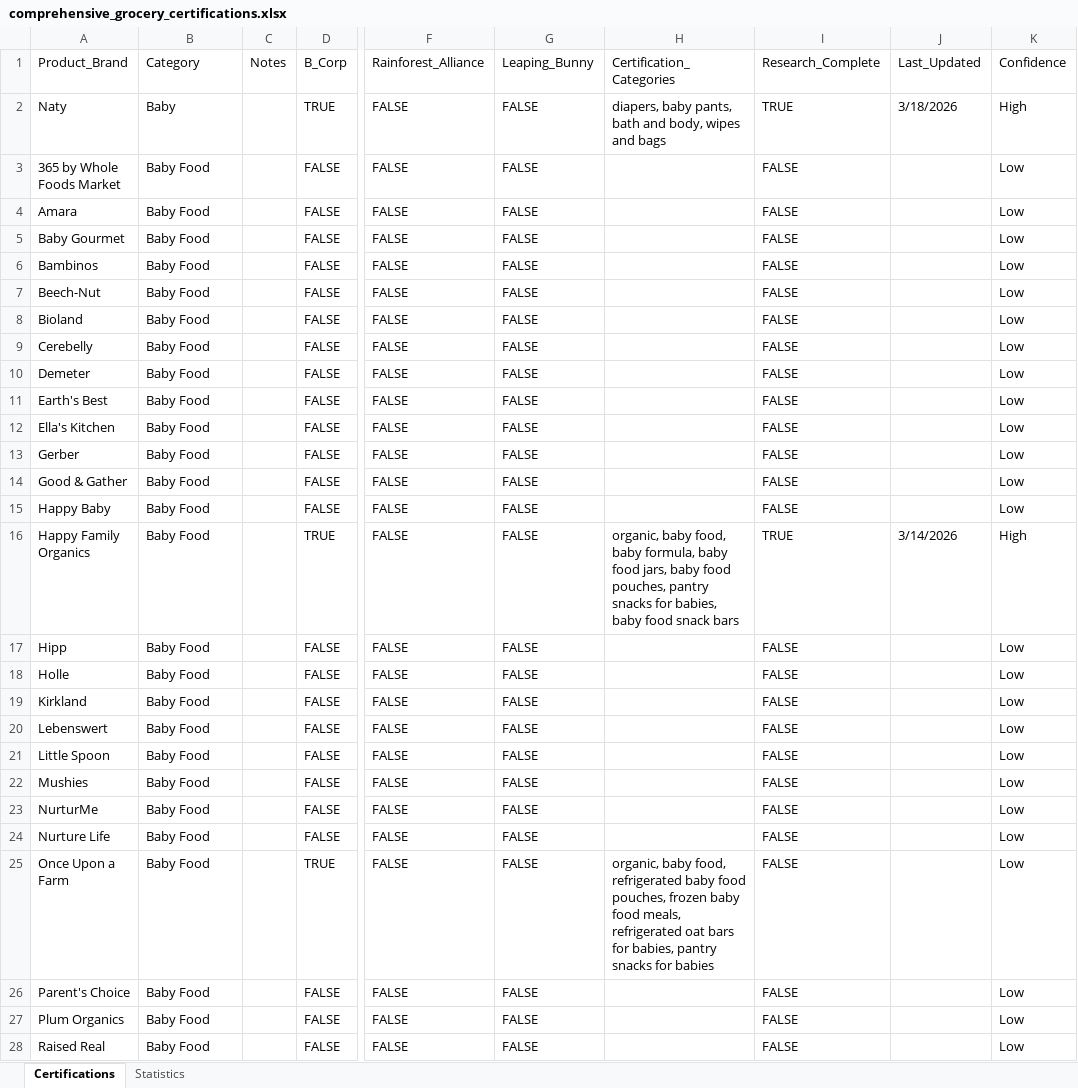
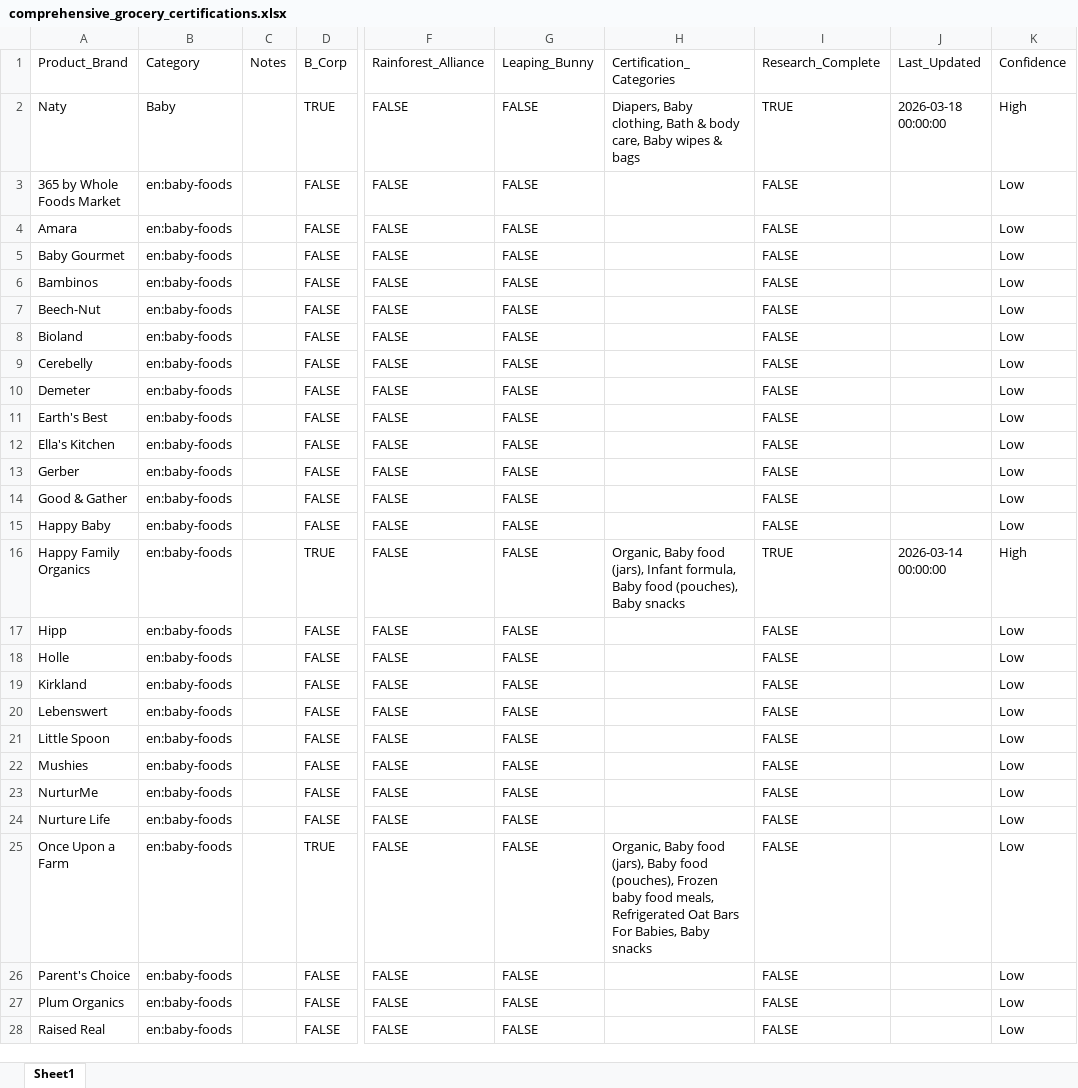
Before and after one commit to TheGreenOne151/TBL-Grocery-Scanner---DEVELOPMENT-VERSION-Active-development-, an Excel workbook: comprehensive_grocery_certifications.xlsx, sheet Sheet1, drawn as a sheet; only a part is shown, gaps mark what is left out; values as stored, in another font and other column widths than the file's, no cell formats; the diff covers the shown part only; the diff names each change by its address in the sheet, - before the commit and + after, or states it on an @@ line.

Commit message:
standardized certifications excel categories to match OFF

```diff
--- a/comprehensive_grocery_certifications.xlsx (sheet Sheet1)
+++ b/comprehensive_grocery_certifications.xlsx (sheet Sheet1)
-sheet tab: Certifications
+sheet tab: Sheet1
-sheet tab: Statistics
-H2 (Certification_Categories): diapers, baby pants, bath and body, wipes and bags
+H2 (Certification_Categories): Diapers, Baby clothing, Bath & body care, Baby wipes & bags
-J2 (Last_Updated): 3/18/2026
+J2 (Last_Updated): 2026-03-18 00:00:00
-B3:B28 (Category): Baby Food
+B3:B28 (Category): en:baby-foods
-H16 (Certification_Categories): organic, baby food, baby formula, baby food jars, baby food pouches, pantry snacks for babies, baby food snack bars
+H16 (Certification_Categories): Organic, Baby food (jars), Infant formula, Baby food (pouches), Baby snacks
-J16 (Last_Updated): 3/14/2026
+J16 (Last_Updated): 2026-03-14 00:00:00
-H25 (Certification_Categories): organic, baby food, refrigerated baby food pouches, frozen baby food meals, refrigerated oat bars for babies, pantry snacks for babies
+H25 (Certification_Categories): Organic, Baby food (jars), Baby food (pouches), Frozen baby food meals, Refrigerated Oat Bars For Babies, Baby snacks
```
Also changed, not shown: 1027 edited cells elsewhere in this sheet, cell formats, 7 other files.
